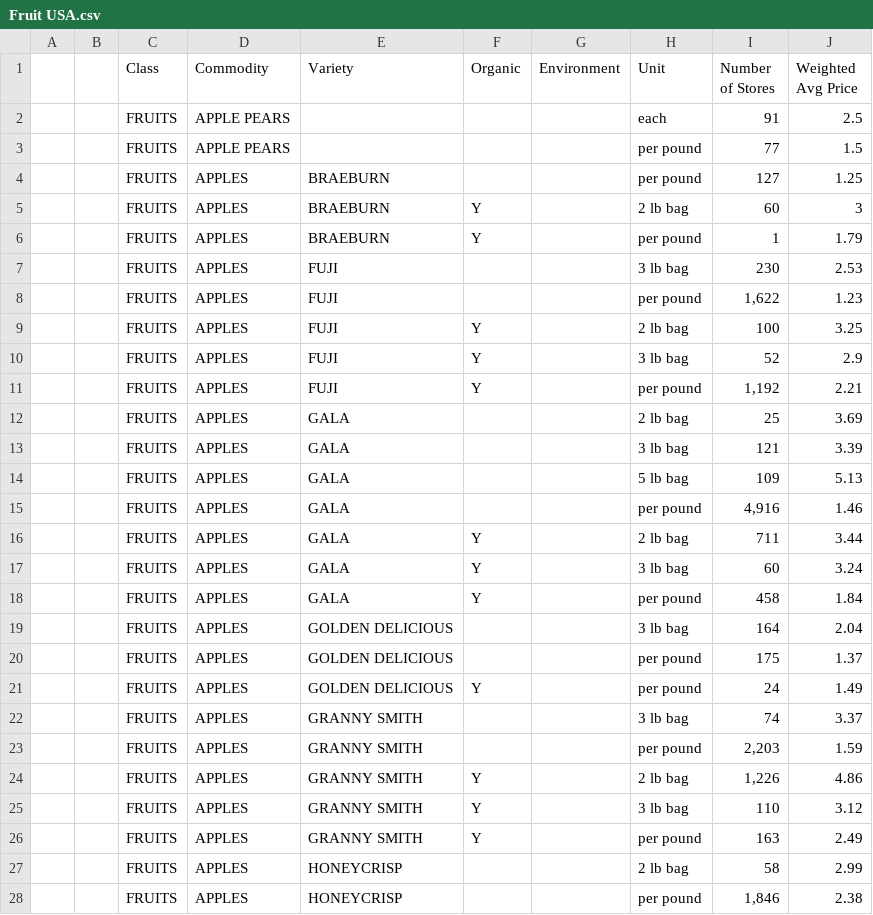
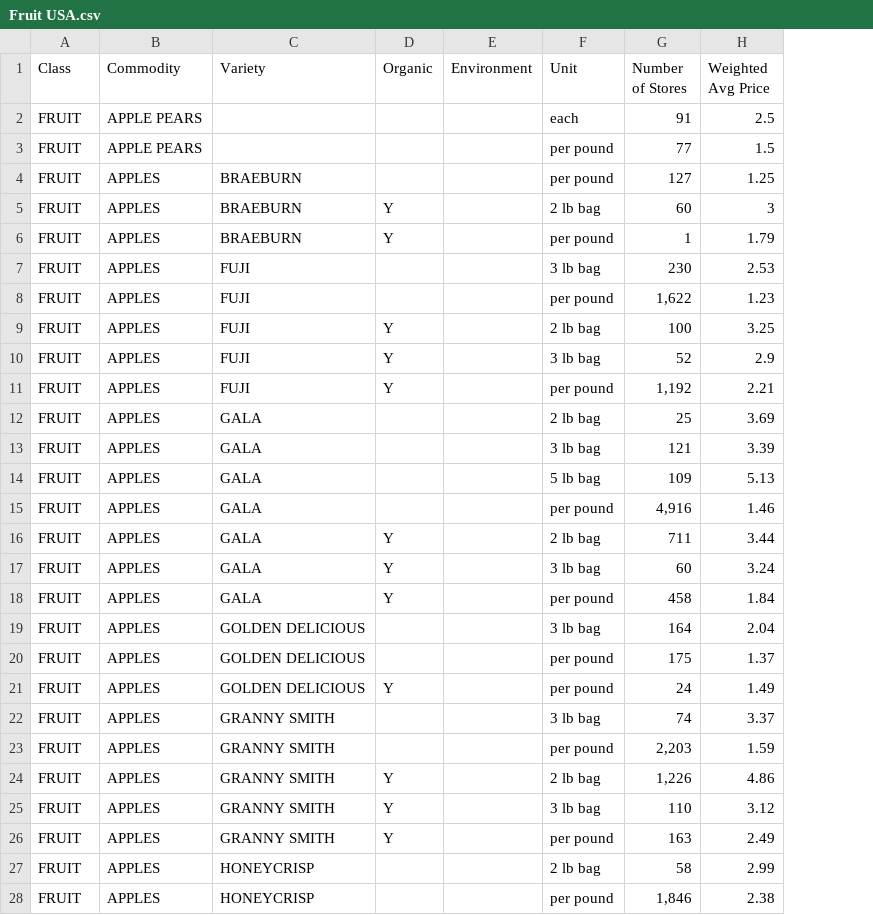
Before and after one commit to malaya7/TravelAid, a CSV file: TravelAid/USA/Fruit USA.csv, drawn as a sheet; only a part is shown; removed rows and columns are numbered as before the commit, all else as after; the diff covers the shown part only; the diff names each change by its address in the sheet, - before the commit and + after, or states it on an @@ line.

Commit message:
Changes USA Methods to get from ArrayLists<DBModel> instead of mUSASB

```diff
--- a/TravelAid/USA/Fruit USA.csv
+++ b/TravelAid/USA/Fruit USA.csv
-column A, empty
-column B, empty
-A2:A28 (Class): FRUITS
+A2:A28 (Class): FRUIT
```
Also changed, not shown: 120 edited cells elsewhere in this file, TravelAid/USA/Dairy USA.csv, 6 other files.
